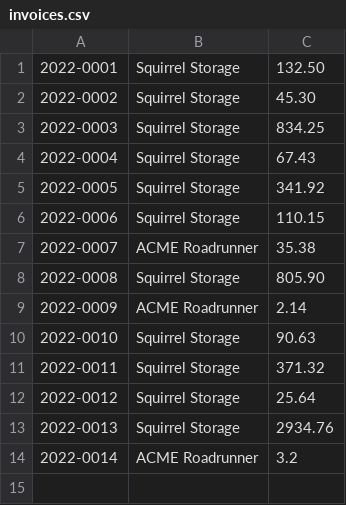
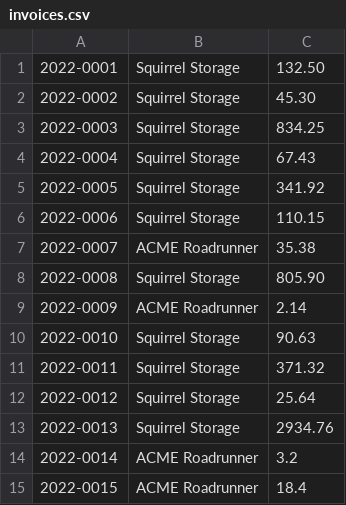
Before and after one commit to ilirsheraj/PythonMasterClass, a CSV file: Files/invoices.csv, drawn as a sheet.

Commit message:
Add files via upload

```diff
--- a/Files/invoices.csv
+++ b/Files/invoices.csv
@@ -14 +14,2 @@
 2022-0014	ACME Roadrunner	3.2
+2022-0015	ACME Roadrunner	18.4
```
